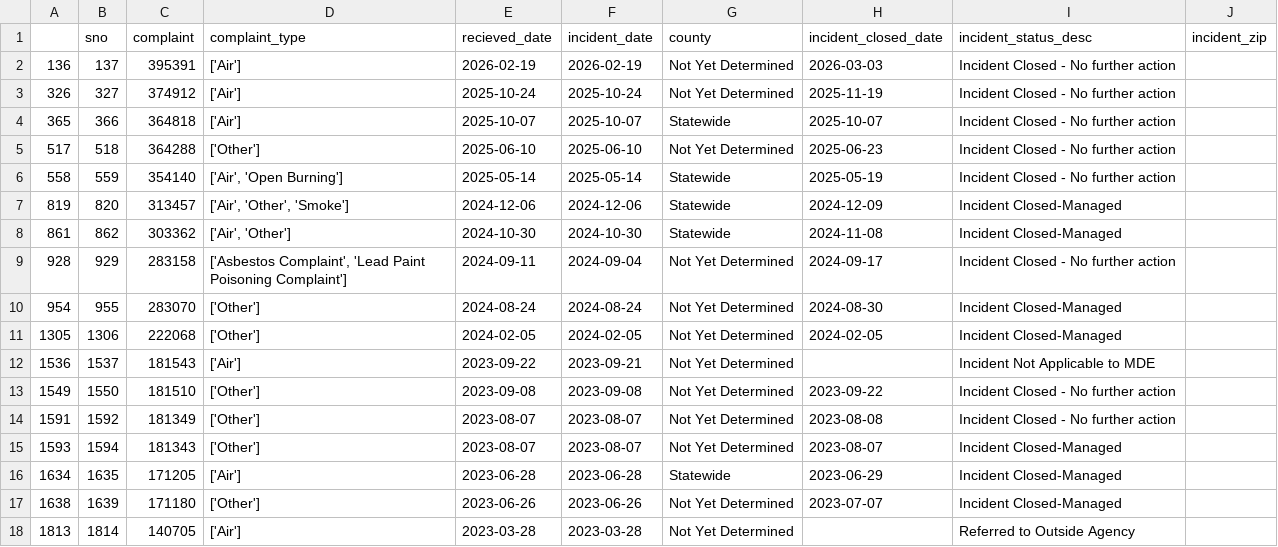
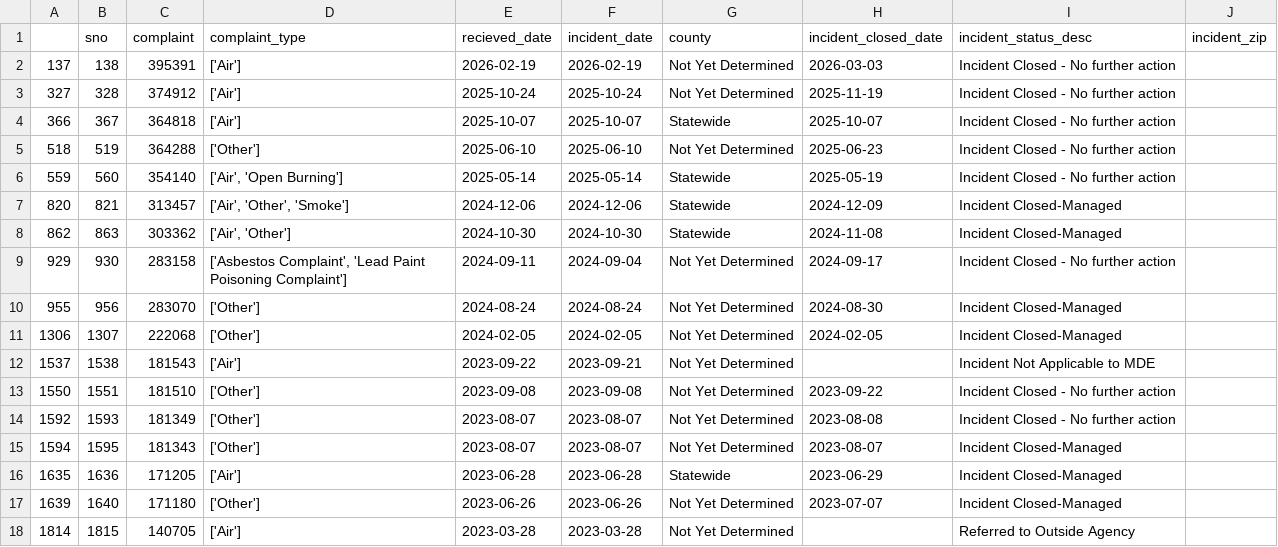
Before and after one commit to anastasiajourno/live_pipeline, a CSV file: exported_data/invalid_counties.csv, drawn as a sheet.

```diff
--- a/exported_data/invalid_counties.csv
+++ b/exported_data/invalid_counties.csv
@@ -1,18 +1,18 @@
 ,sno,complaint,complaint_type,recieved_date,incident_date,county,incident_closed_date,incident_status_desc,incident_zip
-136,137,395391,['Air'],2026-02-19,2026-02-19,Not Yet Determined,2026-03-03,Incident Closed - No further action,
-326,327,374912,['Air'],2025-10-24,2025-10-24,Not Yet Determined,2025-11-19,Incident Closed - No further action,
-365,366,364818,['Air'],2025-10-07,2025-10-07,Statewide,2025-10-07,Incident Closed - No further action,
-517,518,364288,['Other'],2025-06-10,2025-06-10,Not Yet Determined,2025-06-23,Incident Closed - No further action,
-558,559,354140,"['Air', 'Open Burning']",2025-05-14,2025-05-14,Statewide,2025-05-19,Incident Closed - No further action,
-819,820,313457,"['Air', 'Other', 'Smoke']",2024-12-06,2024-12-06,Statewide,2024-12-09,Incident Closed-Managed,
-861,862,303362,"['Air', 'Other']",2024-10-30,2024-10-30,Statewide,2024-11-08,Incident Closed-Managed,
-928,929,283158,"['Asbestos Complaint', 'Lead Paint Poisoning Complaint']",2024-09-11,2024-09-04,Not Yet Determined,2024-09-17,Incident Closed - No further action,
-954,955,283070,['Other'],2024-08-24,2024-08-24,Not Yet Determined,2024-08-30,Incident Closed-Managed,
-1305,1306,222068,['Other'],2024-02-05,2024-02-05,Not Yet Determined,2024-02-05,Incident Closed-Managed,
-1536,1537,181543,['Air'],2023-09-22,2023-09-21,Not Yet Determined,,Incident Not Applicable to MDE,
-1549,1550,181510,['Other'],2023-09-08,2023-09-08,Not Yet Determined,2023-09-22,Incident Closed - No further action,
-1591,1592,181349,['Other'],2023-08-07,2023-08-07,Not Yet Determined,2023-08-08,Incident Closed - No further action,
-1593,1594,181343,['Other'],2023-08-07,2023-08-07,Not Yet Determined,2023-08-07,Incident Closed-Managed,
-1634,1635,171205,['Air'],2023-06-28,2023-06-28,Statewide,2023-06-29,Incident Closed-Managed,
-1638,1639,171180,['Other'],2023-06-26,2023-06-26,Not Yet Determined,2023-07-07,Incident Closed-Managed,
-1813,1814,140705,['Air'],2023-03-28,2023-03-28,Not Yet Determined,,Referred to Outside Agency,
+137,138,395391,['Air'],2026-02-19,2026-02-19,Not Yet Determined,2026-03-03,Incident Closed - No further action,
+327,328,374912,['Air'],2025-10-24,2025-10-24,Not Yet Determined,2025-11-19,Incident Closed - No further action,
+366,367,364818,['Air'],2025-10-07,2025-10-07,Statewide,2025-10-07,Incident Closed - No further action,
+518,519,364288,['Other'],2025-06-10,2025-06-10,Not Yet Determined,2025-06-23,Incident Closed - No further action,
+559,560,354140,"['Air', 'Open Burning']",2025-05-14,2025-05-14,Statewide,2025-05-19,Incident Closed - No further action,
+820,821,313457,"['Air', 'Other', 'Smoke']",2024-12-06,2024-12-06,Statewide,2024-12-09,Incident Closed-Managed,
+862,863,303362,"['Air', 'Other']",2024-10-30,2024-10-30,Statewide,2024-11-08,Incident Closed-Managed,
+929,930,283158,"['Asbestos Complaint', 'Lead Paint Poisoning Complaint']",2024-09-11,2024-09-04,Not Yet Determined,2024-09-17,Incident Closed - No further action,
+955,956,283070,['Other'],2024-08-24,2024-08-24,Not Yet Determined,2024-08-30,Incident Closed-Managed,
+1306,1307,222068,['Other'],2024-02-05,2024-02-05,Not Yet Determined,2024-02-05,Incident Closed-Managed,
+1537,1538,181543,['Air'],2023-09-22,2023-09-21,Not Yet Determined,,Incident Not Applicable to MDE,
+1550,1551,181510,['Other'],2023-09-08,2023-09-08,Not Yet Determined,2023-09-22,Incident Closed - No further action,
+1592,1593,181349,['Other'],2023-08-07,2023-08-07,Not Yet Determined,2023-08-08,Incident Closed - No further action,
+1594,1595,181343,['Other'],2023-08-07,2023-08-07,Not Yet Determined,2023-08-07,Incident Closed-Managed,
+1635,1636,171205,['Air'],2023-06-28,2023-06-28,Statewide,2023-06-29,Incident Closed-Managed,
+1639,1640,171180,['Other'],2023-06-26,2023-06-26,Not Yet Determined,2023-07-07,Incident Closed-Managed,
+1814,1815,140705,['Air'],2023-03-28,2023-03-28,Not Yet Determined,,Referred to Outside Agency,
```
Also changed, not shown: exported_data/all_complaints.csv, exported_data/complaint_type_frequency.csv, 1 other file.
